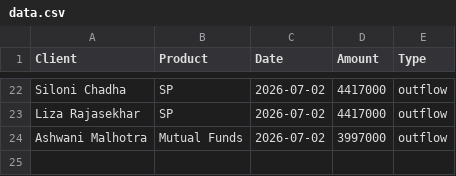
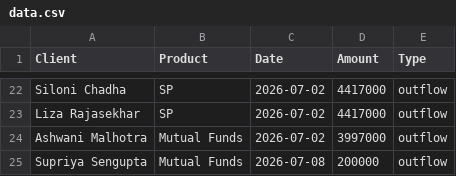
Before and after one commit to protimadhawan/dashboard, a CSV file: data.csv, drawn as a sheet; only a part is shown, gaps mark what is left out.

Commit message:
Update data.csv

```diff
--- a/data.csv
+++ b/data.csv
@@ -24 +24,2 @@ Liza Rajasekhar,SP,2026-07-02,4417000,outflow
 Ashwani Malhotra,Mutual Funds,2026-07-02,3997000,outflow
+Supriya Sengupta,Mutual Funds,2026-07-08,200000,outflow
```
